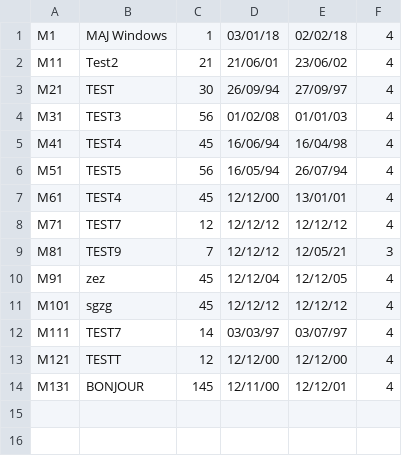
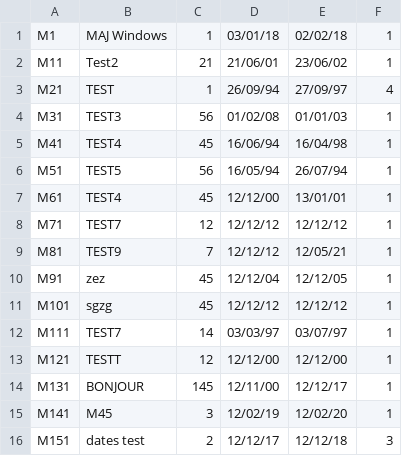
Before and after one commit to Chambriard/JAVA-GESTION-MISSION, a CSV file: data/liste_mission.csv, drawn as a sheet.

Commit message:
Prediction + message Retard planning OK
Prediction sur le nombre de compétences en commun + date ancienneté (instantané)

```diff
--- a/data/liste_mission.csv
+++ b/data/liste_mission.csv
@@ -1,14 +1,16 @@
-M1;MAJ Windows;1;03/01/18;02/02/18;4
-M11;Test2;21;21/06/01;23/06/02;4
-M21;TEST;30;26/09/94;27/09/97;4
-M31;TEST3;56;01/02/08;01/01/03;4
-M41;TEST4;45;16/06/94;16/04/98;4
-M51;TEST5;56;16/05/94;26/07/94;4
-M61;TEST4;45;12/12/00;13/01/01;4
-M71;TEST7;12;12/12/12;12/12/12;4
-M81;TEST9;7;12/12/12;12/05/21;3
-M91;zez;45;12/12/04;12/12/05;4
-M101;sgzg;45;12/12/12;12/12/12;4
-M111;TEST7;14;03/03/97;03/07/97;4
-M121;TESTT;12;12/12/00;12/12/00;4
-M131;BONJOUR;145;12/11/00;12/12/01;4
+M1;MAJ Windows;1;03/01/18;02/02/18;1
+M11;Test2;21;21/06/01;23/06/02;1
+M21;TEST;1;26/09/94;27/09/97;4
+M31;TEST3;56;01/02/08;01/01/03;1
+M41;TEST4;45;16/06/94;16/04/98;1
+M51;TEST5;56;16/05/94;26/07/94;1
+M61;TEST4;45;12/12/00;13/01/01;1
+M71;TEST7;12;12/12/12;12/12/12;1
+M81;TEST9;7;12/12/12;12/05/21;1
+M91;zez;45;12/12/04;12/12/05;1
+M101;sgzg;45;12/12/12;12/12/12;1
+M111;TEST7;14;03/03/97;03/07/97;1
+M121;TESTT;12;12/12/00;12/12/00;1
+M131;BONJOUR;145;12/11/00;12/12/17;1
+M141;M45;3;12/02/19;12/02/20;1
+M151;dates test;2;12/12/17;12/12/18;3
```
Also changed, not shown: data/competences_personnel.csv, data/liste_personnel.csv, 6 other files.
